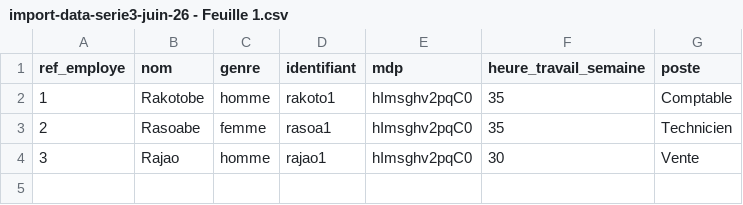
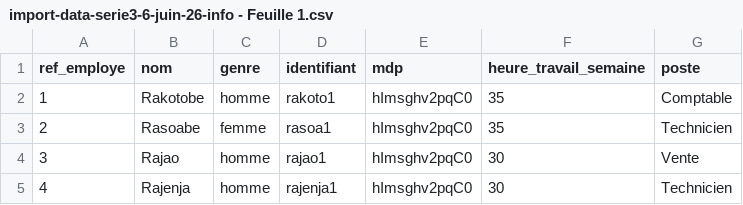
Before and after one commit to alexakath/NewDolibarr, a CSV file: doc_Dolibarr/import/import-data-serie3-6-juin-26-info - Feuille 1.csv (was doc_Dolibarr/import/import-data-serie3-juin-26 - Feuille 1.csv), drawn as a sheet; the diff names each change by its address in the sheet, - before the commit and + after, or states it on an @@ line.

```diff
--- a/doc_Dolibarr/import/import-data-serie3-juin-26 - Feuille 1.csv
+++ b/doc_Dolibarr/import/import-data-serie3-6-juin-26-info - Feuille 1.csv
+row 5: 4 | Rajenja | homme | rajenja1 | hImsghv2pqC0 | 30 | Technicien
```
Also changed, not shown: doc_Dolibarr/import/import-data-serie3-6-juin-26-info - Feuille 2.csv, 8 other files.
